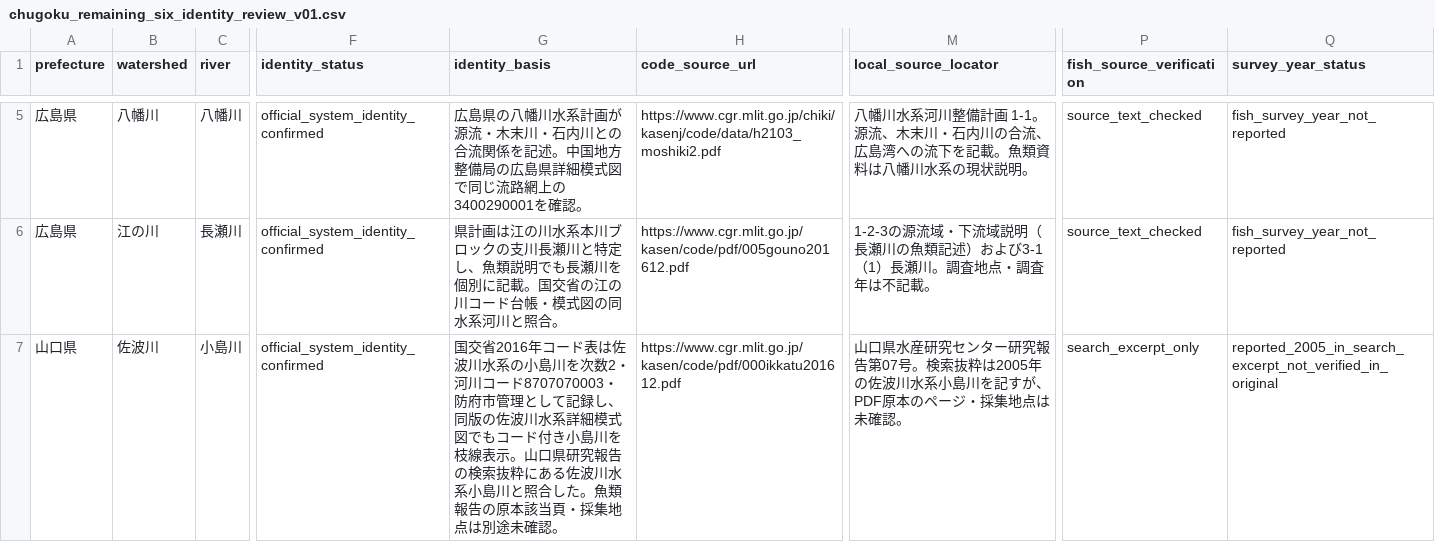
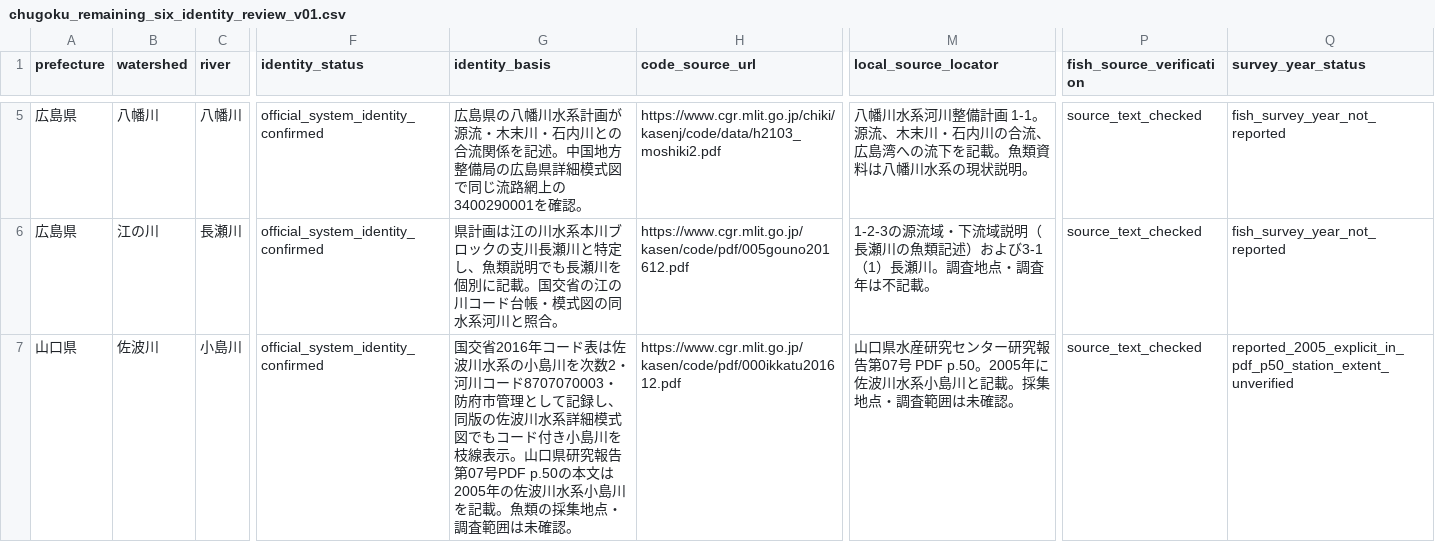
Before and after one commit to kandatasan/norisan-article-salvage, a CSV file: river-fish/research-20261021/chugoku_remaining_six_identity_review_v01.csv, drawn as a sheet; only a part is shown, gaps mark what is left out; the diff names each change by its address in the sheet, - before the commit and + after, or states it on an @@ line.

Commit message:
Update Yamaguchi fish source verification state

```diff
--- a/river-fish/research-20261021/chugoku_remaining_six_identity_review_v01.csv
+++ b/river-fish/research-20261021/chugoku_remaining_six_identity_review_v01.csv
-G7 (identity_basis): …研究報告の検索抜粋にある佐波川水系小島川と照合した。魚類報告の原本該当頁・採集地点は別途未確認。
+G7 (identity_basis): …研究報告第07号PDF p.50の本文は2005年の佐波川水系小島川を記載。魚類の採集地点・調査範囲は未確認。
-M7 (local_source_locator): …告第07号。検索抜粋は2005年の佐波川水系小島川を記すが、PDF原本のページ・採集地点は未確認…
+M7 (local_source_locator): …告第07号 PDF p.50。2005年に佐波川水系小島川と記載。採集地点・調査範囲は未確認…
-P7 (fish_source_verification): search_excerpt_only
+P7 (fish_source_verification): source_text_checked
-Q7 (survey_year_status): reported_2005_in_search_excerpt_not_verified_in_original
+Q7 (survey_year_status): reported_2005_explicit_in_pdf_p50_station_extent_unverified
```
